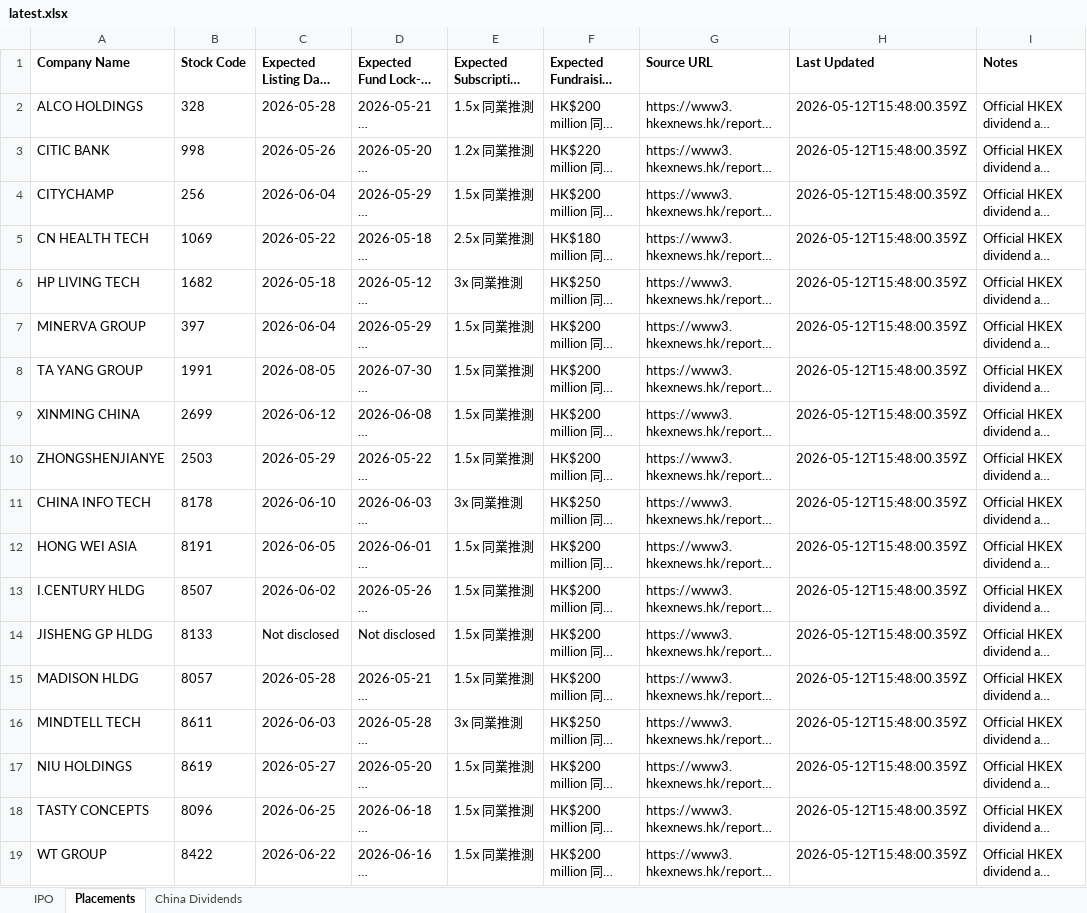
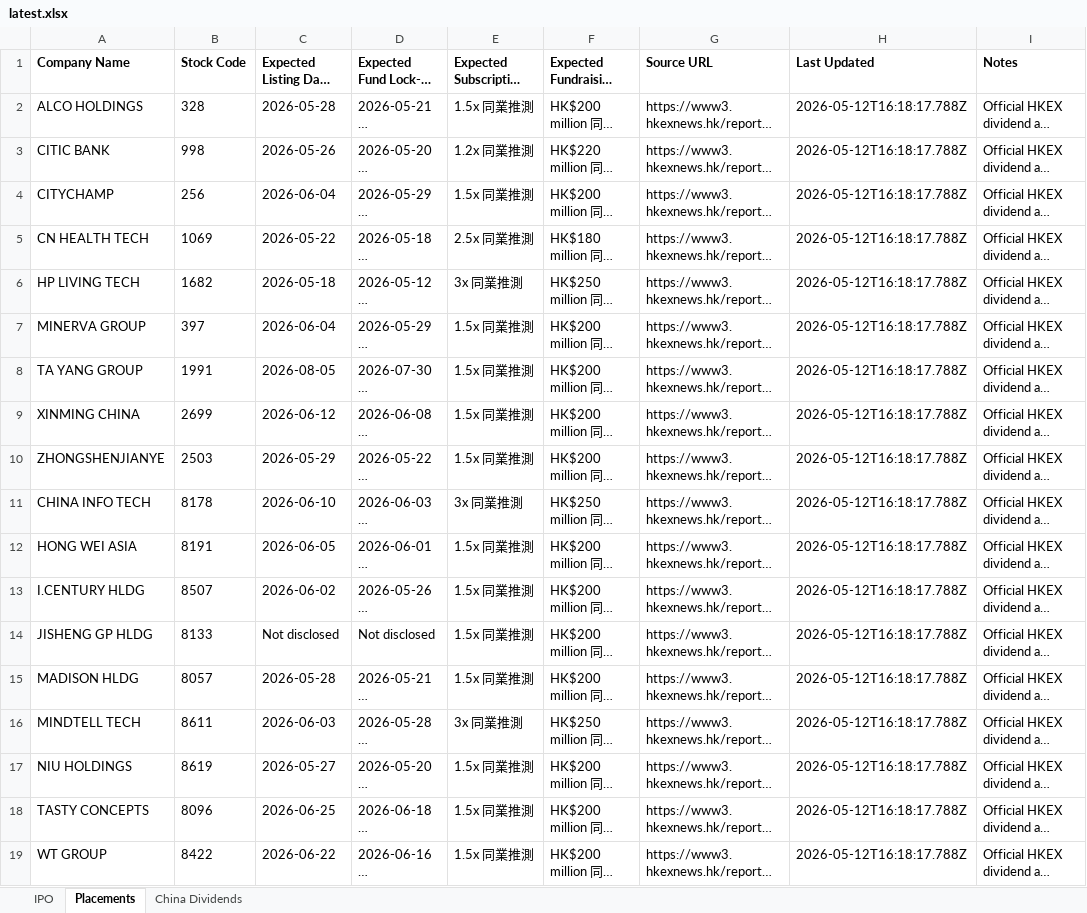
Before and after one commit to Songtaohk/hkex-corporate-actions, an Excel workbook: public/data/latest.xlsx, sheet Placements, drawn as a sheet; long unchanged cells end in …; values as stored, in another font and other column widths than the file's, no borders; the diff names each change by its address in the sheet, - before the commit and + after, or states it on an @@ line.

```diff
--- a/public/data/latest.xlsx (sheet Placements)
+++ b/public/data/latest.xlsx (sheet Placements)
-H2:H19 (Last Updated): 2026-05-12T15:48:00.359Z
+H2:H19 (Last Updated): 2026-05-12T16:18:17.788Z
```
Also changed, not shown: sheet IPO, sheet China Dividends, 4 other files.
